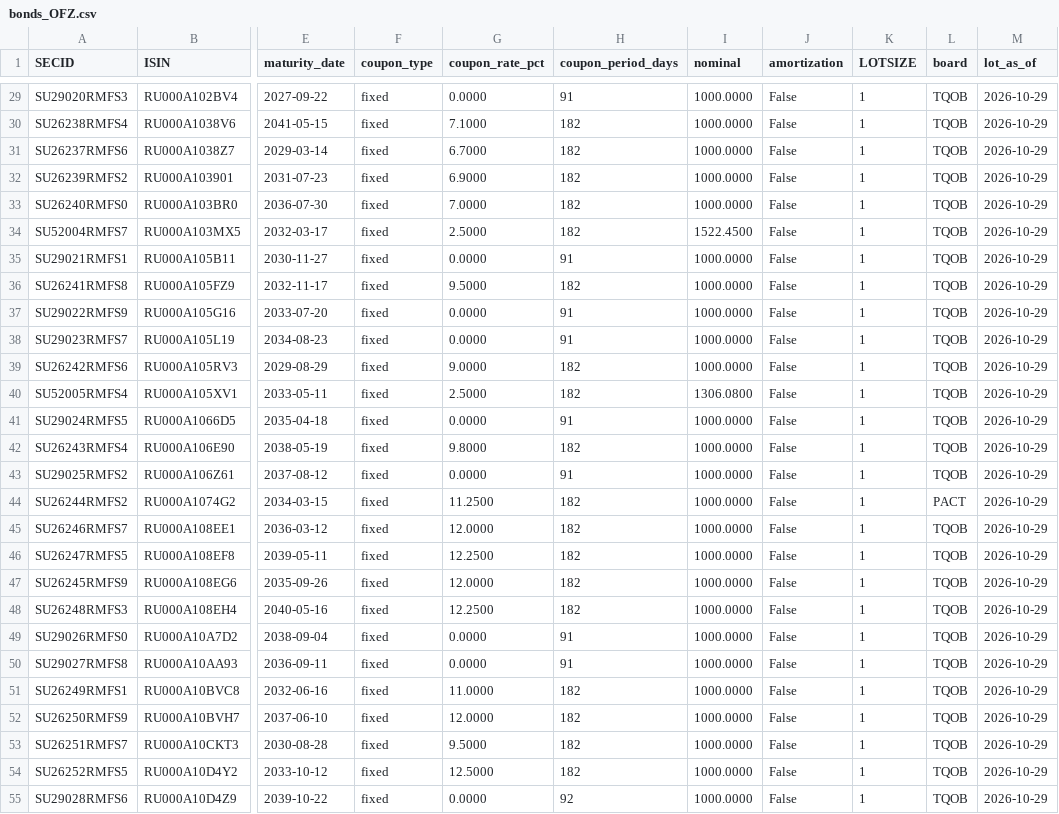
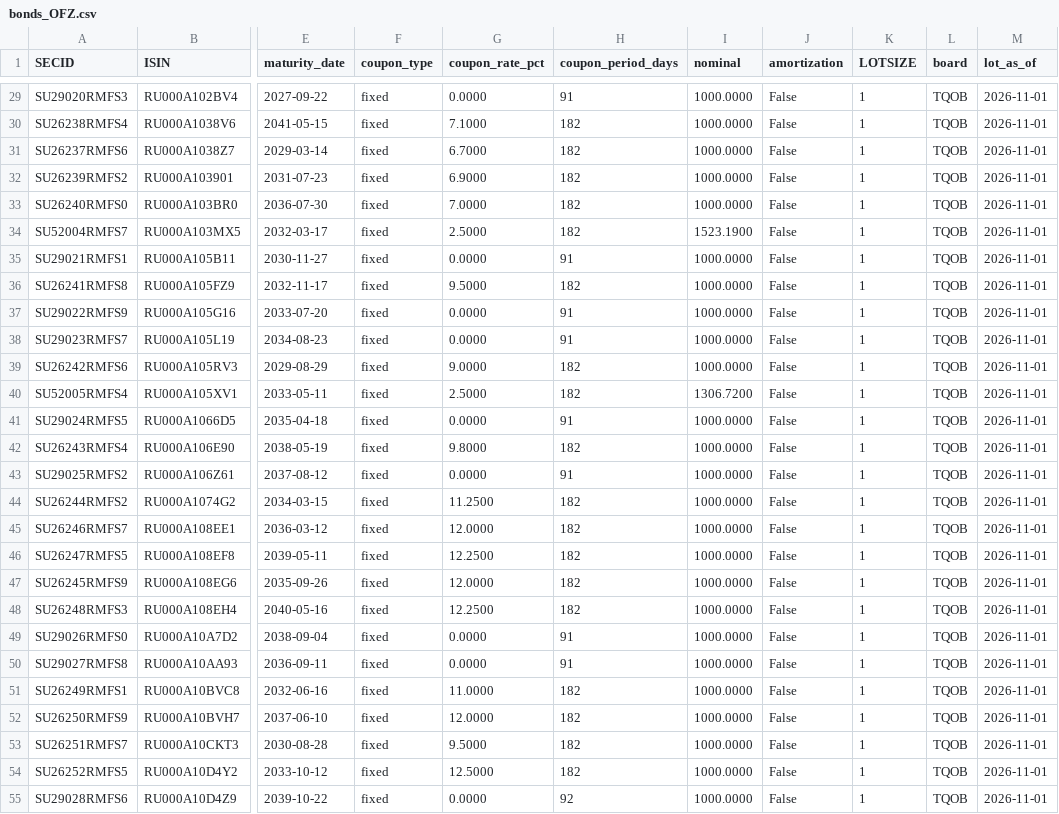
Before and after one commit to mihaillad/CFwithAI, a CSV file: data/raw/bonds_OFZ.csv, drawn as a sheet; only a part is shown, gaps mark what is left out; the diff covers the shown part only; the diff names each change by its address in the sheet, - before the commit and + after, or states it on an @@ line.

```diff
--- a/data/raw/bonds_OFZ.csv
+++ b/data/raw/bonds_OFZ.csv
-M29:M55 (lot_as_of): 2026-10-29
+M29:M55 (lot_as_of): 2026-11-01
-I34 (nominal): 1522.4500
+I34 (nominal): 1523.1900
-I40 (nominal): 1306.0800
+I40 (nominal): 1306.7200
-L44 (board): PACT
+L44 (board): TQOB
```
Also changed, not shown: 37 edited cells elsewhere in this file, data/raw/bonds_CORPS.csv, data/raw/portfolio_units.csv, 5 other files.
